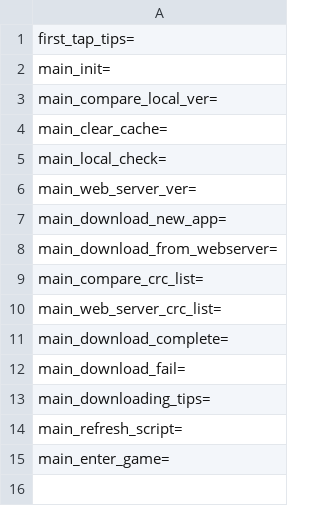
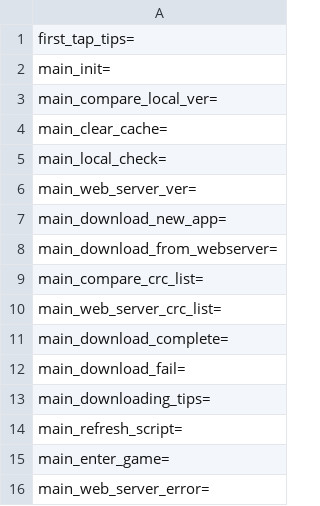
Before and after one commit to tenvick/hugula, a CSV file: Client/Assets/Config/Lan/lan+french.csv, drawn as a sheet; the diff names each change by its address in the sheet, - before the commit and + after, or states it on an @@ line.

```diff
--- a/Client/Assets/Config/Lan/lan+french.csv
+++ b/Client/Assets/Config/Lan/lan+french.csv
+row 16: main_web_server_error=
```
Also changed, not shown: Client/Assets/Config/Lan/lan+chinese.csv, Client/Assets/Config/Lan/lan+english.csv, 50 other files.
